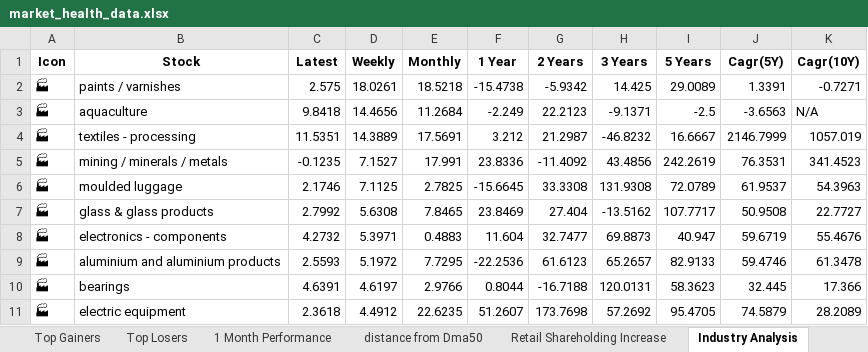
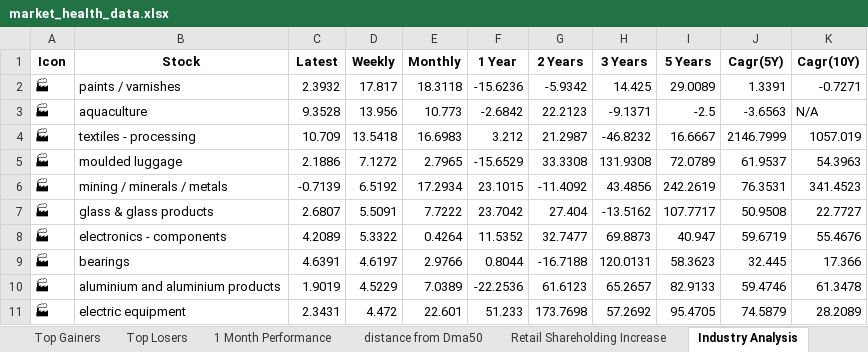
Before and after one commit to twyvernss/market-health-data, an Excel workbook: market_health_data.xlsx, sheet Industry Analysis, drawn as a sheet; only a part is shown; values as stored, in another font and other column widths than the file's, no borders; removed rows and columns are numbered as before the commit, all else as after; the diff covers the shown part only; the diff names each change by its address in the sheet, - before the commit and + after, or states it on an @@ line.

```diff
--- a/market_health_data.xlsx (sheet Industry Analysis)
+++ b/market_health_data.xlsx (sheet Industry Analysis)
-C2 (Latest): 2.575
+C2 (Latest): 2.3932
-D2 (Weekly): 18.0261
+D2 (Weekly): 17.817
-E2 (Monthly): 18.5218
+E2 (Monthly): 18.3118
-F2 (1 Year): -15.4738
+F2 (1 Year): -15.6236
-C3 (Latest): 9.8418
+C3 (Latest): 9.3528
-D3 (Weekly): 14.4656
+D3 (Weekly): 13.956
-E3 (Monthly): 11.2684
+E3 (Monthly): 10.773
-F3 (1 Year): -2.249
+F3 (1 Year): -2.6842
-C4 (Latest): 11.5351
+C4 (Latest): 10.709
-D4 (Weekly): 14.3889
+D4 (Weekly): 13.5418
-E4 (Monthly): 17.5691
+E4 (Monthly): 16.6983
-row 5: 🏭 | mining / minerals / metals | -0.1235 | 7.1527 | 17.991 | 23.8336 | -11.4092 | 43.4856 | 242.2619 | 76.3531 | 341.4523
-C5 (Latest): 2.1746
+C5 (Latest): 2.1886
-D5 (Weekly): 7.1125
+D5 (Weekly): 7.1272
-E5 (Monthly): 2.7825
+E5 (Monthly): 2.7965
-F5 (1 Year): -15.6645
+F5 (1 Year): -15.6529
+row 6: 🏭 | mining / minerals / metals | -0.7139 | 6.5192 | 17.2934 | 23.1015 | -11.4092 | 43.4856 | 242.2619 | 76.3531 | 341.4523
-C7 (Latest): 2.7992
+C7 (Latest): 2.6807
-D7 (Weekly): 5.6308
+D7 (Weekly): 5.5091
-E7 (Monthly): 7.8465
+E7 (Monthly): 7.7222
-F7 (1 Year): 23.8469
+F7 (1 Year): 23.7042
-C8 (Latest): 4.2732
+C8 (Latest): 4.2089
-D8 (Weekly): 5.3971
+D8 (Weekly): 5.3322
-E8 (Monthly): 0.4883
+E8 (Monthly): 0.4264
-F8 (1 Year): 11.604
+F8 (1 Year): 11.5352
-row 9: 🏭 | aluminium and aluminium products | 2.5593 | 5.1972 | 7.7295 | -22.2536 | 61.6123 | 65.2657 | 82.9133 | 59.4746 | 61.3478
+row 10: 🏭 | aluminium and aluminium products | 1.9019 | 4.5229 | 7.0389 | -22.2536 | 61.6123 | 65.2657 | 82.9133 | 59.4746 | 61.3478
-C11 (Latest): 2.3618
+C11 (Latest): 2.3431
-D11 (Weekly): 4.4912
+D11 (Weekly): 4.472
-E11 (Monthly): 22.6235
+E11 (Monthly): 22.601
-F11 (1 Year): 51.2607
+F11 (1 Year): 51.233
```
Also changed, not shown: 23 added rows, 23 removed rows and 104 edited cells elsewhere in this sheet, sheet Top Gainers, sheet Top Losers, sheet Stock List, sheet 1 Month Performance, sheet 2 Week Return, sheet 1 Year Return, 2 more sheets.
